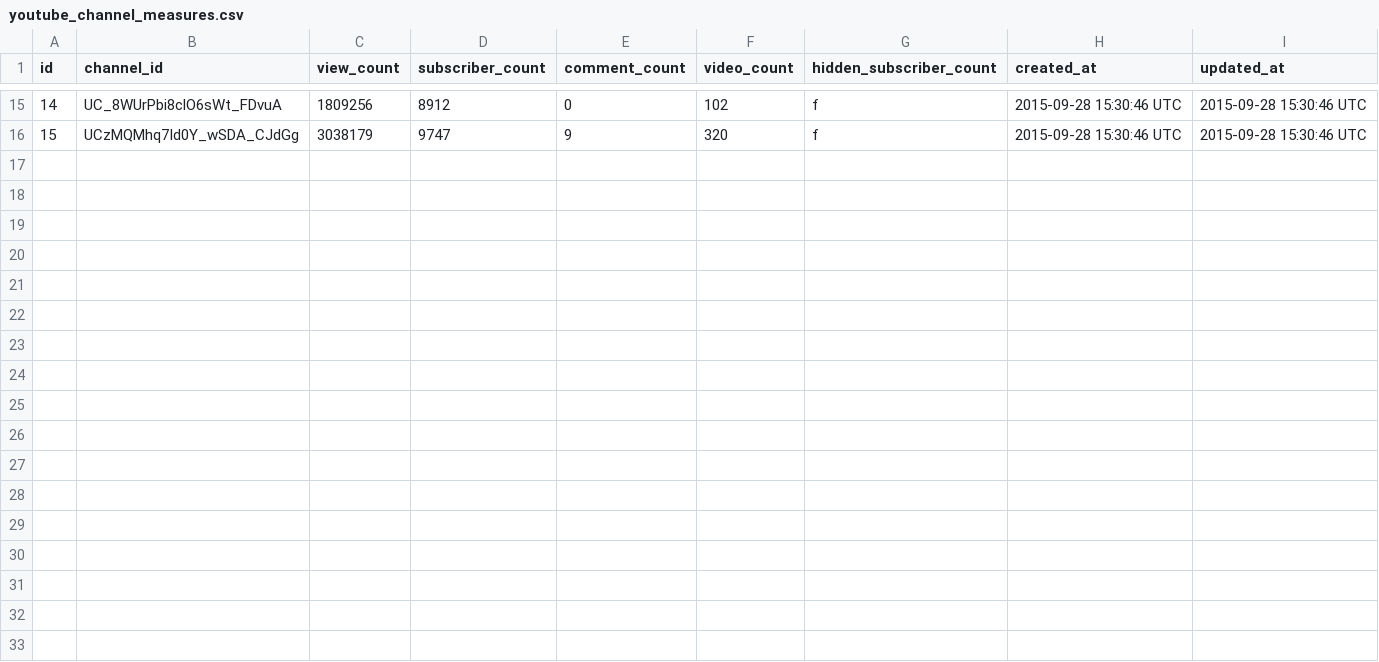
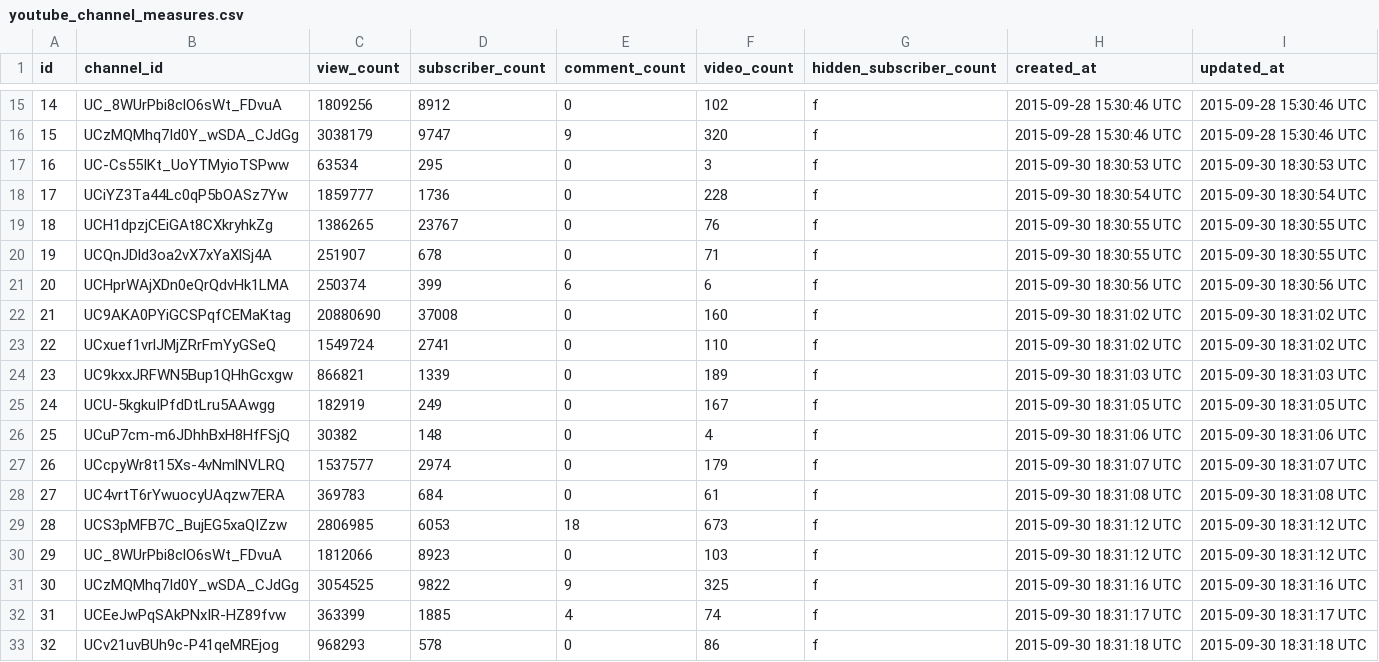
Before and after one commit to prof-rossetti/2016-campaign-data, a CSV file: data/youtube_channel_measures.csv, drawn as a sheet; only a part is shown, gaps mark what is left out; the diff names each change by its address in the sheet, - before the commit and + after, or states it on an @@ line.

```diff
--- a/data/youtube_channel_measures.csv
+++ b/data/youtube_channel_measures.csv
+row 17: 16 | UC-Cs55IKt_UoYTMyioTSPww | 63534 | 295 | 0 | 3 | f | 2015-09-30 18:30:53 UTC | 2015-09-30 18:30:53 UTC
+row 18: 17 | UCiYZ3Ta44Lc0qP5bOASz7Yw | 1859777 | 1736 | 0 | 228 | f | 2015-09-30 18:30:54 UTC | 2015-09-30 18:30:54 UTC
+row 19: 18 | UCH1dpzjCEiGAt8CXkryhkZg | 1386265 | 23767 | 0 | 76 | f | 2015-09-30 18:30:55 UTC | 2015-09-30 18:30:55 UTC
+row 20: 19 | UCQnJDld3oa2vX7xYaXlSj4A | 251907 | 678 | 0 | 71 | f | 2015-09-30 18:30:55 UTC | 2015-09-30 18:30:55 UTC
+row 21: 20 | UCHprWAjXDn0eQrQdvHk1LMA | 250374 | 399 | 6 | 6 | f | 2015-09-30 18:30:56 UTC | 2015-09-30 18:30:56 UTC
+row 22: 21 | UC9AKA0PYiGCSPqfCEMaKtag | 20880690 | 37008 | 0 | 160 | f | 2015-09-30 18:31:02 UTC | 2015-09-30 18:31:02 UTC
+row 23: 22 | UCxuef1vrlJMjZRrFmYyGSeQ | 1549724 | 2741 | 0 | 110 | f | 2015-09-30 18:31:02 UTC | 2015-09-30 18:31:02 UTC
+row 24: 23 | UC9kxxJRFWN5Bup1QHhGcxgw | 866821 | 1339 | 0 | 189 | f | 2015-09-30 18:31:03 UTC | 2015-09-30 18:31:03 UTC
+row 25: 24 | UCU-5kgkuIPfdDtLru5AAwgg | 182919 | 249 | 0 | 167 | f | 2015-09-30 18:31:05 UTC | 2015-09-30 18:31:05 UTC
+row 26: 25 | UCuP7cm-m6JDhhBxH8HfFSjQ | 30382 | 148 | 0 | 4 | f | 2015-09-30 18:31:06 UTC | 2015-09-30 18:31:06 UTC
+row 27: 26 | UCcpyWr8t15Xs-4vNmlNVLRQ | 1537577 | 2974 | 0 | 179 | f | 2015-09-30 18:31:07 UTC | 2015-09-30 18:31:07 UTC
+row 28: 27 | UC4vrtT6rYwuocyUAqzw7ERA | 369783 | 684 | 0 | 61 | f | 2015-09-30 18:31:08 UTC | 2015-09-30 18:31:08 UTC
+row 29: 28 | UCS3pMFB7C_BujEG5xaQIZzw | 2806985 | 6053 | 18 | 673 | f | 2015-09-30 18:31:12 UTC | 2015-09-30 18:31:12 UTC
+row 30: 29 | UC_8WUrPbi8clO6sWt_FDvuA | 1812066 | 8923 | 0 | 103 | f | 2015-09-30 18:31:12 UTC | 2015-09-30 18:31:12 UTC
+row 31: 30 | UCzMQMhq7Id0Y_wSDA_CJdGg | 3054525 | 9822 | 9 | 325 | f | 2015-09-30 18:31:16 UTC | 2015-09-30 18:31:16 UTC
+row 32: 31 | UCEeJwPqSAkPNxIR-HZ89fvw | 363399 | 1885 | 4 | 74 | f | 2015-09-30 18:31:17 UTC | 2015-09-30 18:31:17 UTC
+row 33: 32 | UCv21uvBUh9c-P41qeMREjog | 968293 | 578 | 0 | 86 | f | 2015-09-30 18:31:18 UTC | 2015-09-30 18:31:18 UTC
```
Also changed, not shown: data/candidates.csv, data/youtube_channels.csv, 5 other files.
